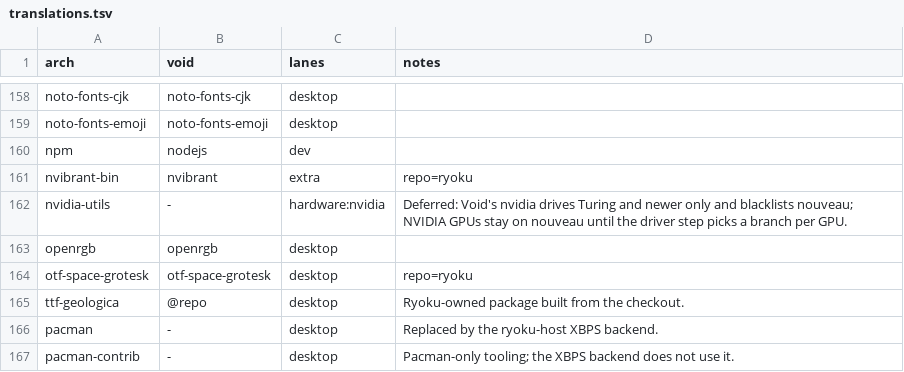
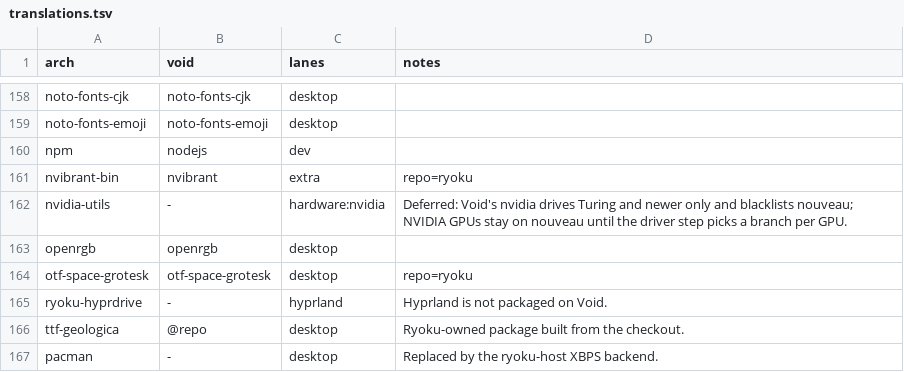
Before and after one commit to Ryoku-dev/ryoku, a TSV file: void/packages/translations.tsv, drawn as a sheet; only a part is shown, gaps mark what is left out; the shorter side is filled out with more unchanged rows.

Commit message:
[ryoku] hyprland: add Hyprdrive, an optional overview and Mosaic
Hyprdrive is a Hyprland plugin with a mission-control overview (desktop
strip and search), the Mosaic layout with an infinite canvas, window
behaviours and motion blur. Its source lives in its own repository,
dodo986/hyprdrive-ryoku, on the ryoku branch (a fork of dragosol/Hyprdrive
without its dock and Omarchy parts); Ryoku builds that branch like its
other plugins. A plugin entry's Branch names it, the PKGBUILD clones it
and Fedora's fetch hook takes it.

It ships off. Turning it on in Settings > Windows > Hyprdrive first lists
every shortcut it adds and every Ryoku one it would replace; one that
replaces a shortcut stays off until turned on, and each takes new keys on
the page. The provider writes one fenced block at the end of
~/.config/hypr/user.lua, edits no shipped Lua, and gives the file back
byte for byte when it is off. Mosaic joins the tiling layouts in Window
behaviour while it is on. Its chrome follows the Lithic style, it numbers
desktops in Ryoku's blocks of ten, and its keys follow the keymap.

A settings row may now depend on several settings at once (when.also),
and Lithic's ChordField can record modifiers alone.

Note: New: Hyprdrive, an optional overview and Mosaic layout for Hyprland, off until you turn it on

```diff
--- a/void/packages/translations.tsv
+++ b/void/packages/translations.tsv
@@ -164,2 +164,3 @@ openrgb	openrgb	desktop
 otf-space-grotesk	otf-space-grotesk	desktop	repo=ryoku
+ryoku-hyprdrive	-	hyprland	Hyprland is not packaged on Void.
 ttf-geologica	@repo	desktop	Ryoku-owned package built from the checkout.
```
Also changed, not shown: fedora/packages/translations.tsv, 51 other files.
